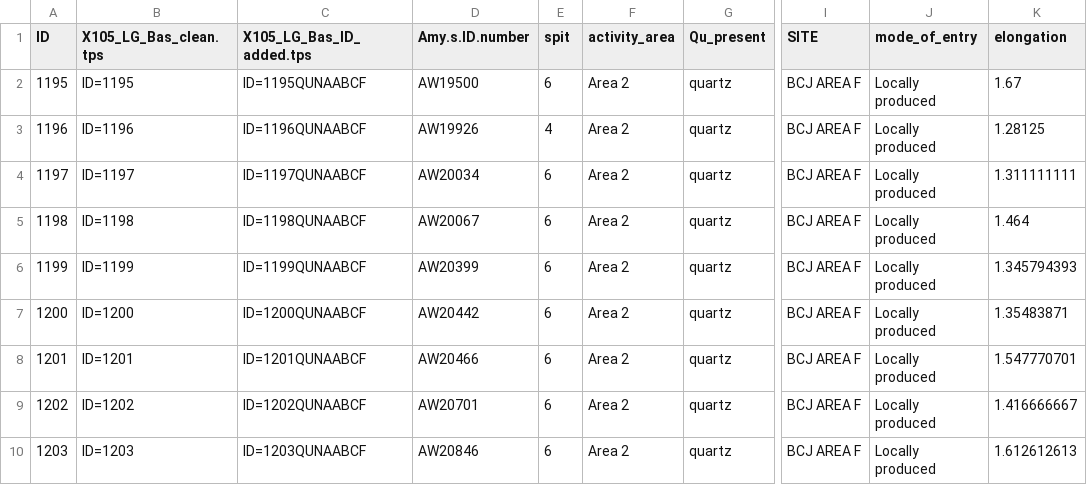
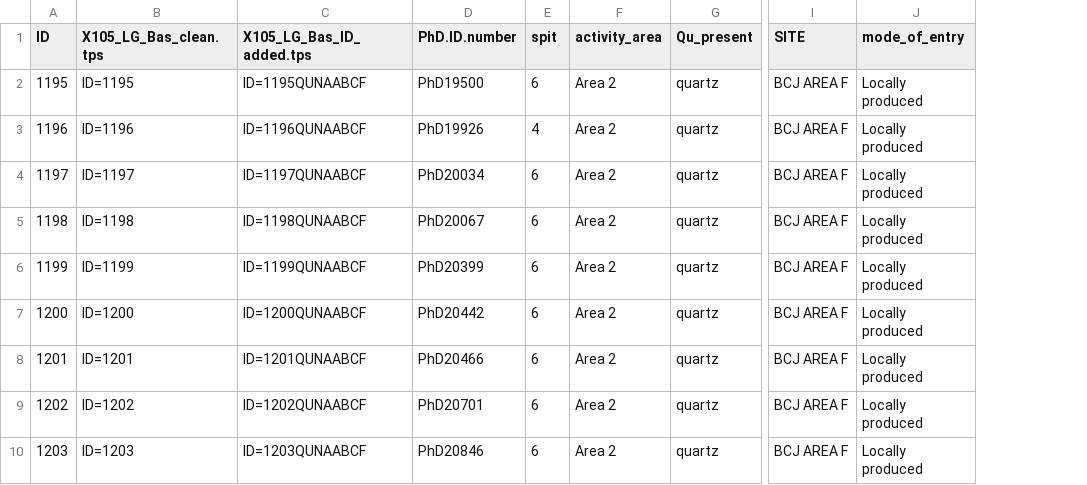
Before and after one commit to simon-wyatt-spratt/ngungara_backed_artefacts, a CSV file: way_et_al_2023/data/ngungara_backed_artefacts_93.csv, drawn as a sheet; only a part is shown, gaps mark what is left out; removed rows and columns are numbered as before the commit, all else as after; the diff names each change by its address in the sheet, - before the commit and + after, or states it on an @@ line.

```diff
--- a/way_et_al_2023/data/ngungara_backed_artefacts_93.csv
+++ b/way_et_al_2023/data/ngungara_backed_artefacts_93.csv
-column D (Amy.s.ID.number), rows 2-10: AW19500 | AW19926 | AW20034 | AW20067 | AW20399 | AW20442 | AW20466 | AW20701 | AW20846
+column D (PhD.ID.number), rows 2-10: PhD19500 | PhD19926 | PhD20034 | PhD20067 | PhD20399 | PhD20442 | PhD20466 | PhD20701 | PhD20846
-column K (elongation), rows 2-10: 1.67 | 1.28125 | 1.311111111 | 1.464 | 1.345794393 | 1.35483871 | 1.547770701 | 1.416666667 | 1.612612613
```
Also changed, not shown: 6 other files.
